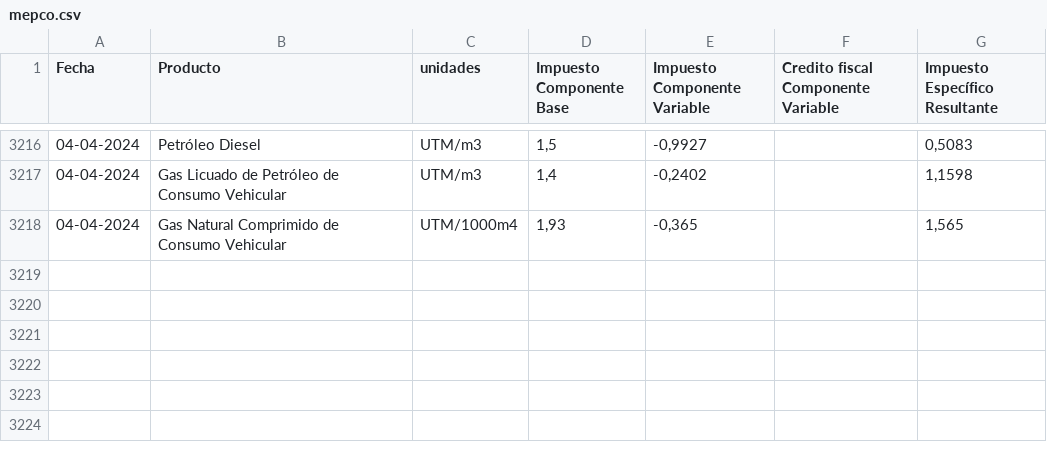
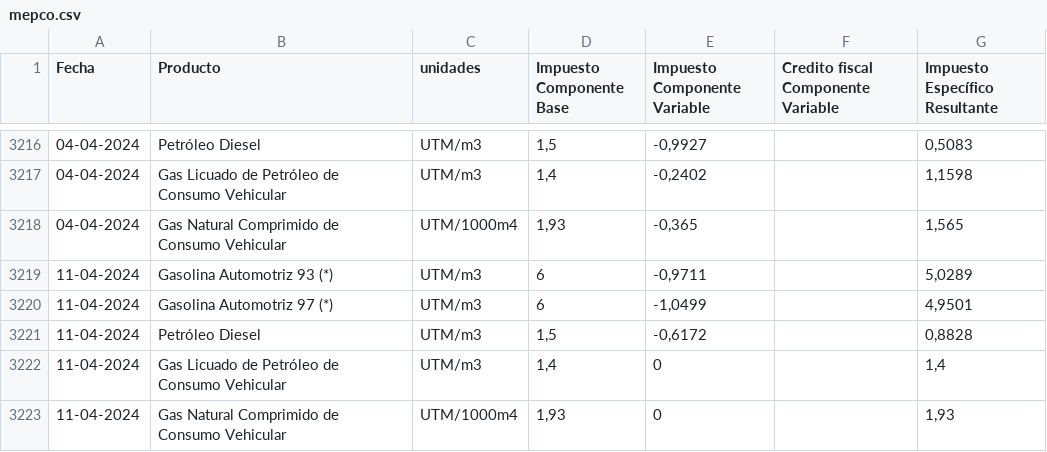
Before and after one commit to peterguhl/mepcp, a CSV file: mepco.csv, drawn as a sheet; only a part is shown, gaps mark what is left out.

Commit message:
Update mepco.csv

```diff
--- a/mepco.csv
+++ b/mepco.csv
@@ -3218 +3218,6 @@ Fecha;Producto;unidades;Impuesto Componente Base;Impuesto Componente Variable;Cr
 04-04-2024;Gas Natural Comprimido de Consumo Vehicular;UTM/1000m4;1,93;-0,365;;1,565
+11-04-2024;Gasolina Automotriz 93 (*);UTM/m3;6;-0,9711;;5,0289
+11-04-2024;Gasolina Automotriz 97 (*);UTM/m3;6;-1,0499;;4,9501
+11-04-2024;Petróleo Diesel;UTM/m3;1,5;-0,6172;;0,8828
+11-04-2024;Gas Licuado de Petróleo de Consumo Vehicular;UTM/m3;1,4;0;;1,4
+11-04-2024;Gas Natural Comprimido de Consumo Vehicular;UTM/1000m4;1,93;0;;1,93
```
